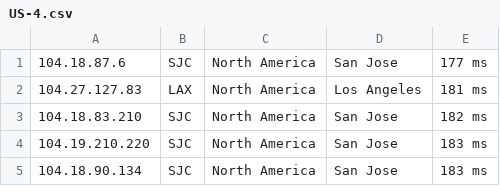
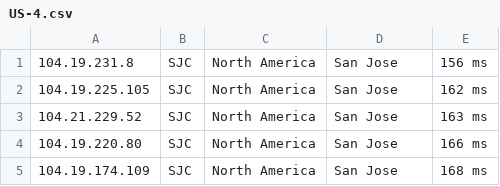
Before and after one commit to ly921002/CloudflareST, a CSV file: US-4.csv, drawn as a sheet.

```diff
--- a/US-4.csv
+++ b/US-4.csv
@@ -1,5 +1,5 @@
-104.18.87.6,SJC,North America,San Jose,177 ms
-104.27.127.83,LAX,North America,Los Angeles,181 ms
-104.18.83.210,SJC,North America,San Jose,182 ms
-104.19.210.220,SJC,North America,San Jose,183 ms
-104.18.90.134,SJC,North America,San Jose,183 ms
+104.19.231.8,SJC,North America,San Jose,156 ms
+104.19.225.105,SJC,North America,San Jose,162 ms
+104.21.229.52,SJC,North America,San Jose,163 ms
+104.19.220.80,SJC,North America,San Jose,166 ms
+104.19.174.109,SJC,North America,San Jose,168 ms
```
Also changed, not shown: AS-4.csv, 1 other file.
